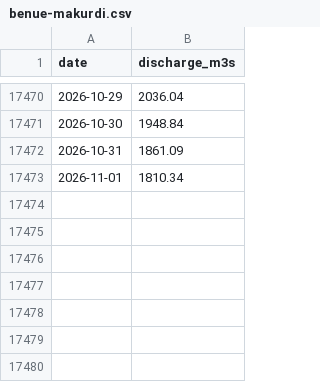
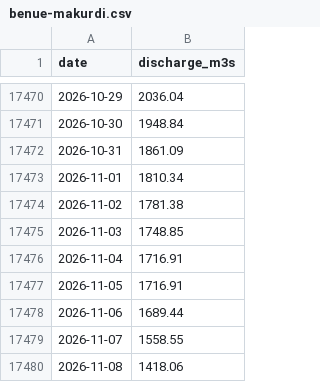
Before and after one commit to LordAsh001/LordAsh001.github.io, a CSV file: water-atlas/archive/river_flow/benue-makurdi.csv, drawn as a sheet; only a part is shown, gaps mark what is left out; the diff names each change by its address in the sheet, - before the commit and + after, or states it on an @@ line.

```diff
--- a/water-atlas/archive/river_flow/benue-makurdi.csv
+++ b/water-atlas/archive/river_flow/benue-makurdi.csv
+row 17474: 2026-11-02 | 1781.38
+row 17475: 2026-11-03 | 1748.85
+row 17476: 2026-11-04 | 1716.91
+row 17477: 2026-11-05 | 1716.91
+row 17478: 2026-11-06 | 1689.44
+row 17479: 2026-11-07 | 1558.55
+row 17480: 2026-11-08 | 1418.06
```
Also changed, not shown: water-atlas/archive/river_flow/cross-ikom.csv, water-atlas/archive/river_flow/niger-baro.csv, 22 other files.
